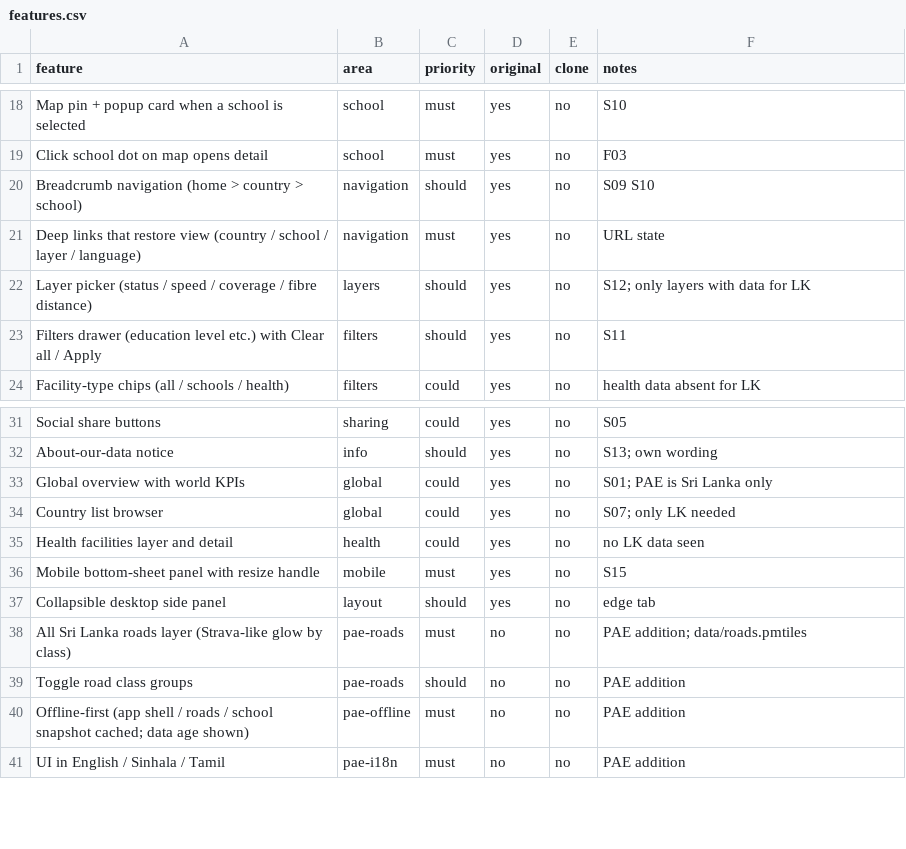
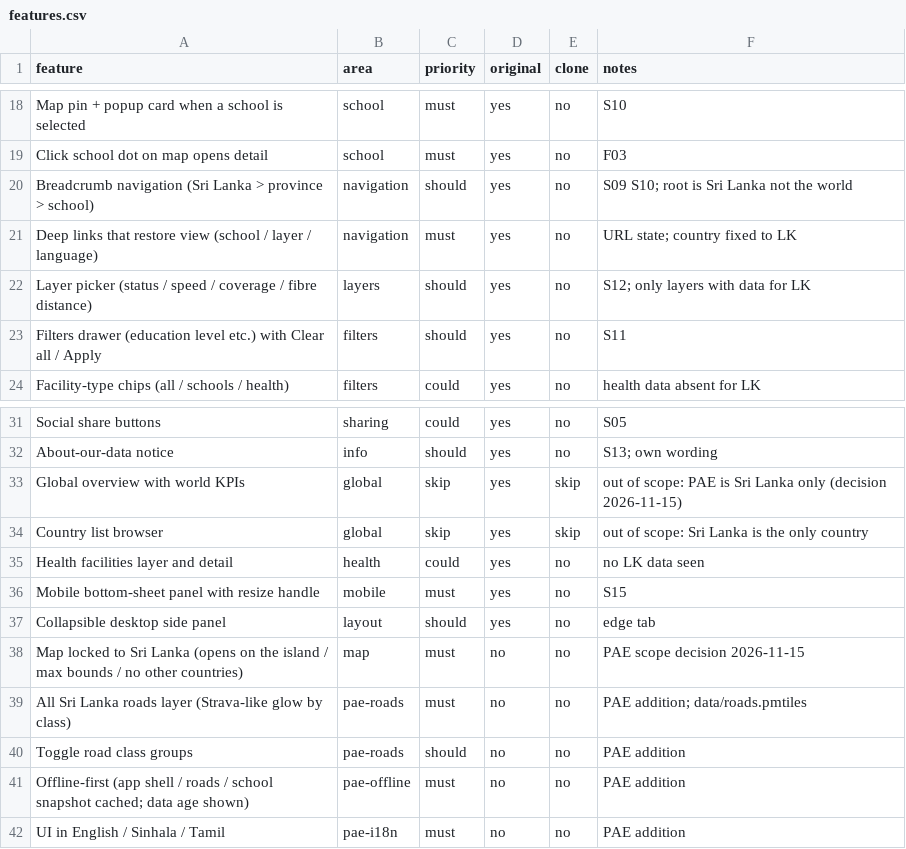
Before and after one commit to paupujol9376/PAE-PROJECT, a CSV file: replica/01-recon/features.csv, drawn as a sheet; only a part is shown, gaps mark what is left out.

```diff
--- a/replica/01-recon/features.csv
+++ b/replica/01-recon/features.csv
@@ -19,4 +19,4 @@ Map pin + popup card when a school is selected,school,must,yes,no,S10
 Click school dot on map opens detail,school,must,yes,no,F03
-Breadcrumb navigation (home > country > school),navigation,should,yes,no,S09 S10
-Deep links that restore view (country / school / layer / language),navigation,must,yes,no,URL state
+Breadcrumb navigation (Sri Lanka > province > school),navigation,should,yes,no,S09 S10; root is Sri Lanka not the world
+Deep links that restore view (school / layer / language),navigation,must,yes,no,URL state; country fixed to LK
 Layer picker (status / speed / coverage / fibre distance),layers,should,yes,no,S12; only layers with data for LK
@@ -32,4 +32,4 @@ Social share buttons,sharing,could,yes,no,S05
 About-our-data notice,info,should,yes,no,S13; own wording
-Global overview with world KPIs,global,could,yes,no,S01; PAE is Sri Lanka only
-Country list browser,global,could,yes,no,S07; only LK needed
+Global overview with world KPIs,global,skip,yes,skip,out of scope: PAE is Sri Lanka only (decision 2026-11-15)
+Country list browser,global,skip,yes,skip,out of scope: Sri Lanka is the only country
 Health facilities layer and detail,health,could,yes,no,no LK data seen
@@ -37,2 +37,3 @@ Mobile bottom-sheet panel with resize handle,mobile,must,yes,no,S15
 Collapsible desktop side panel,layout,should,yes,no,edge tab
+Map locked to Sri Lanka (opens on the island / max bounds / no other countries),map,must,no,no,PAE scope decision 2026-11-15
 All Sri Lanka roads layer (Strava-like glow by class),pae-roads,must,no,no,PAE addition; data/roads.pmtiles
```
Also changed, not shown: 3 other files.
